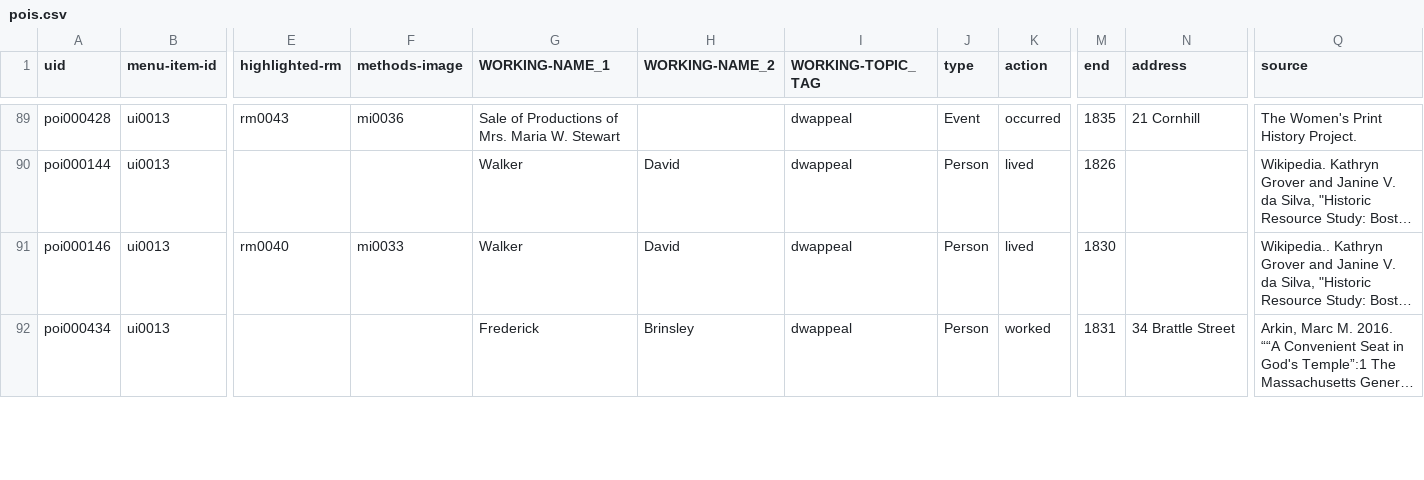
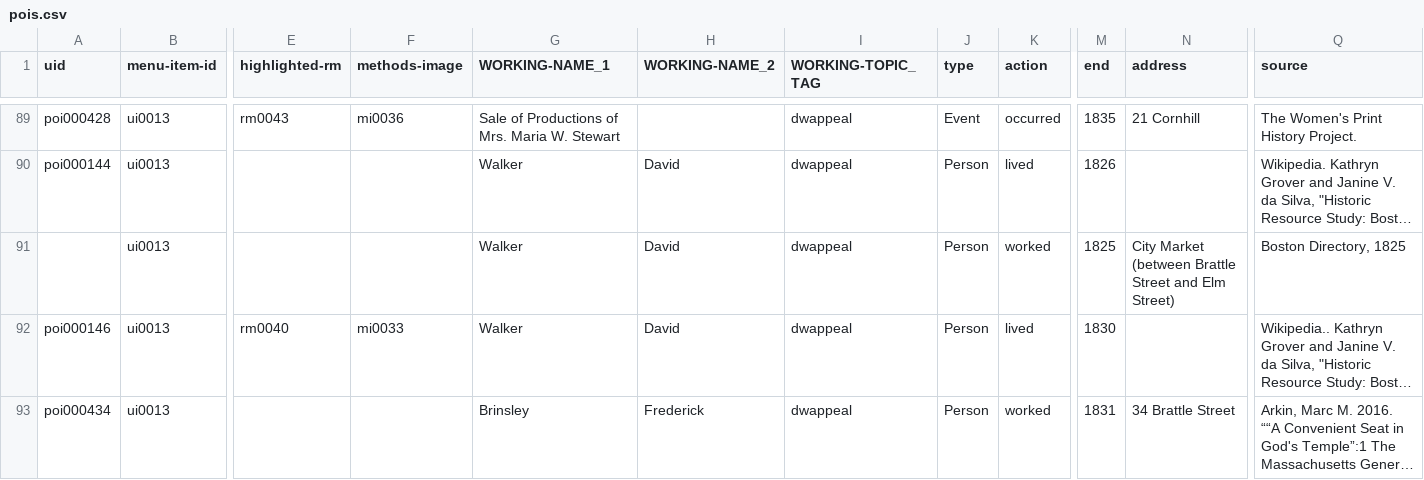
Before and after one commit to HarvardMapCollection/historic-black-boston-data, a CSV file: hmc-created/app/pois.csv, drawn as a sheet; only a part is shown, gaps mark what is left out; long unchanged cells end in …; addresses are those after the commit; rows hold the shown columns only; the diff covers the shown part only; the diff names each change by its address in the sheet, - before the commit and + after, or states it on an @@ line.

Commit message:
Update pois.csv

```diff
--- a/hmc-created/app/pois.csv
+++ b/hmc-created/app/pois.csv
+row 91:  | ui0013 |  |  | Walker | David | dwappeal | Person | worked | 1825 | City Market (between Brattle Street and Elm Street) | Boston Directory, 1825
-G93 (WORKING-NAME_1): Frederick
+G93 (WORKING-NAME_1): Brinsley
-H93 (WORKING-NAME_2): Brinsley
+H93 (WORKING-NAME_2): Frederick
```
Also changed, not shown: 3 added rows and 4 edited cells elsewhere in this file.
